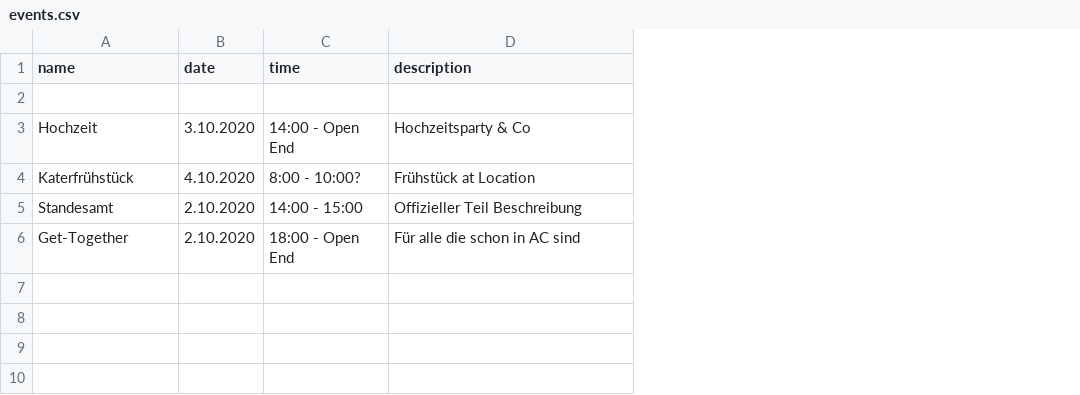
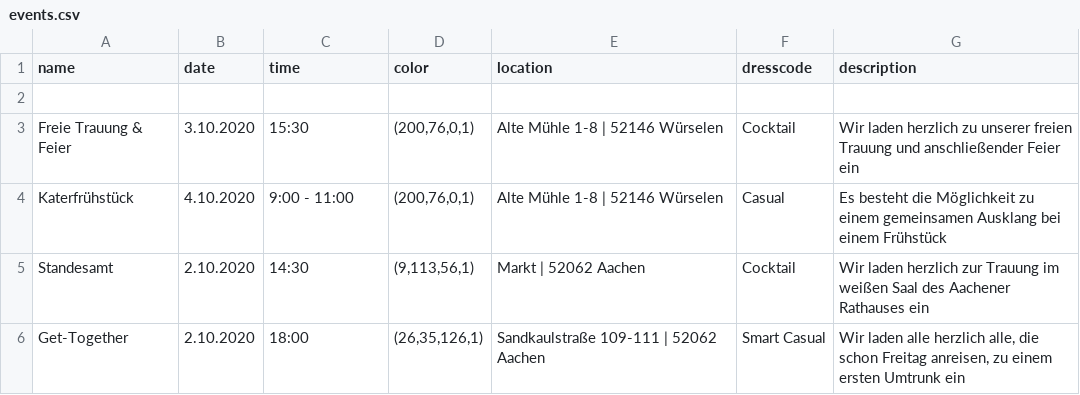
Before and after one commit to chrisbitter/wedding, a CSV file: resources/events.csv, drawn as a sheet; removed rows and columns are numbered as before the commit, all else as after; the diff names each change by its address in the sheet, - before the commit and + after, or states it on an @@ line.

```diff
--- a/resources/events.csv
+++ b/resources/events.csv
+column D (color), rows 4-6: (200,76,0,1) | (9,113,56,1) | (26,35,126,1)
+column E (location), rows 4-6: Alte Mühle 1-8 | 52146 Würselen | Markt | 52062 Aachen | Sandkaulstraße 109-111 | 52062 Aachen
+column F (dresscode), rows 4-6: Casual | Cocktail | Smart Casual
-row 3: Hochzeit | 3.10.2020 | 14:00 - Open End | Hochzeitsparty & Co
+row 3: Freie Trauung & Feier | 3.10.2020 | 15:30 | (200,76,0,1) | Alte Mühle 1-8 | 52146 Würselen | Cocktail | Wir laden herzlich zu unserer freien Trauung und anschließender Feier ein
-C4 (time): 8:00 - 10:00?
+C4 (time): 9:00 - 11:00
-G4 (description): Frühstück at Location
+G4 (description): Es besteht die Möglichkeit zu einem gemeinsamen Ausklang bei einem Frühstück
-C5 (time): 14:00 - 15:00
+C5 (time): 14:30
-G5 (description): Offizieller Teil Beschreibung
+G5 (description): Wir laden herzlich zur Trauung im weißen Saal des Aachener Rathauses ein
-C6 (time): 18:00 - Open End
+C6 (time): 18:00
-G6 (description): Für alle die schon in AC sind
+G6 (description): Wir laden alle herzlich alle, die schon Freitag anreisen, zu einem ersten Umtrunk ein
```
Also changed, not shown: 15 other files.
